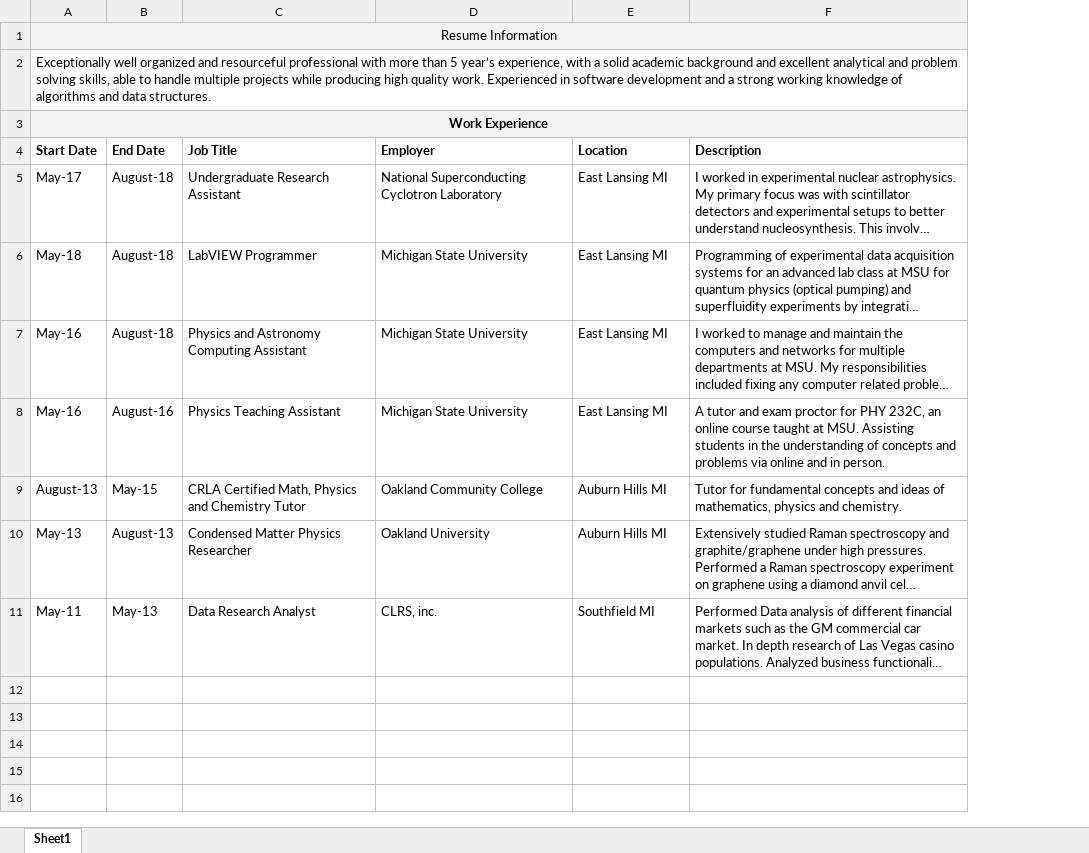
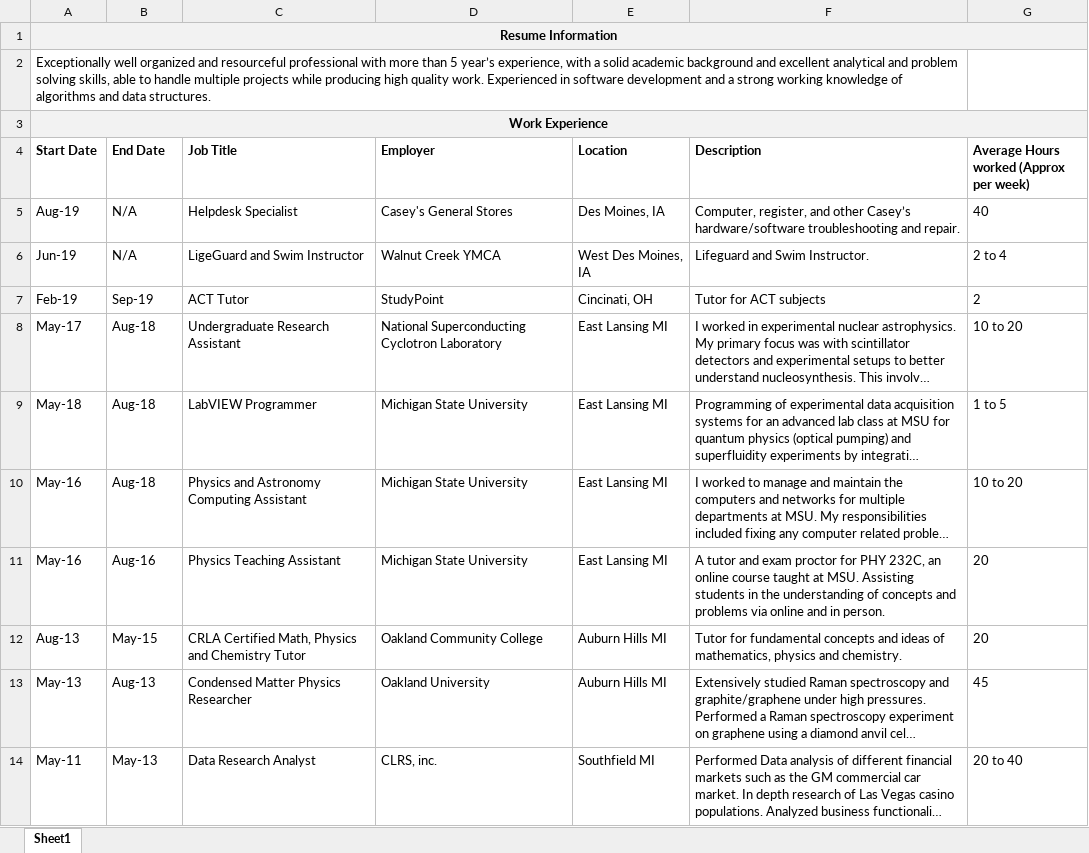
Before and after one commit to torodean/Antonius-Personal, an Excel workbook: Resume - workforce/resume info.xlsx, sheet Sheet1, drawn as a sheet; long unchanged cells end in …; values as stored, in another font and other column widths than the file's, no borders; addresses are those after the commit; the diff names each change by its address in the sheet, - before the commit and + after, or states it on an @@ line.

Commit message:
Updated Resume

```diff
--- a/Resume - workforce/resume info.xlsx (sheet Sheet1)
+++ b/Resume - workforce/resume info.xlsx (sheet Sheet1)
+column G, row 4: Average Hours worked (Approx per week); rows 8-14: 10 to 20 | 1 to 5 | 10 to 20 | 20 | 20 | 45 | 20 to 40
-A1 bold: off
+A1 bold: on
+row 5: Aug-19 | N/A | Helpdesk Specialist | Casey's General Stores | Des Moines, IA | Computer, register, and other Casey’s hardware/software troubleshooting and repair. | 40
+row 6: Jun-19 | N/A | LigeGuard and Swim Instructor | Walnut Creek YMCA | West Des Moines, IA | Lifeguard and Swim Instructor. | 2 to 4
+row 7: Feb-19 | Sep-19 | ACT Tutor | StudyPoint | Cincinati, OH | Tutor for ACT subjects | 2
-B8:B10 (End Date): August-18
+B8:B10 (End Date): Aug-18
-B11 (End Date): August-16
+B11 (End Date): Aug-16
-A12 (Start Date): August-13
+A12 (Start Date): Aug-13
-B13 (End Date): August-13
+B13 (End Date): Aug-13
```
Also changed, not shown: 9 other files.
